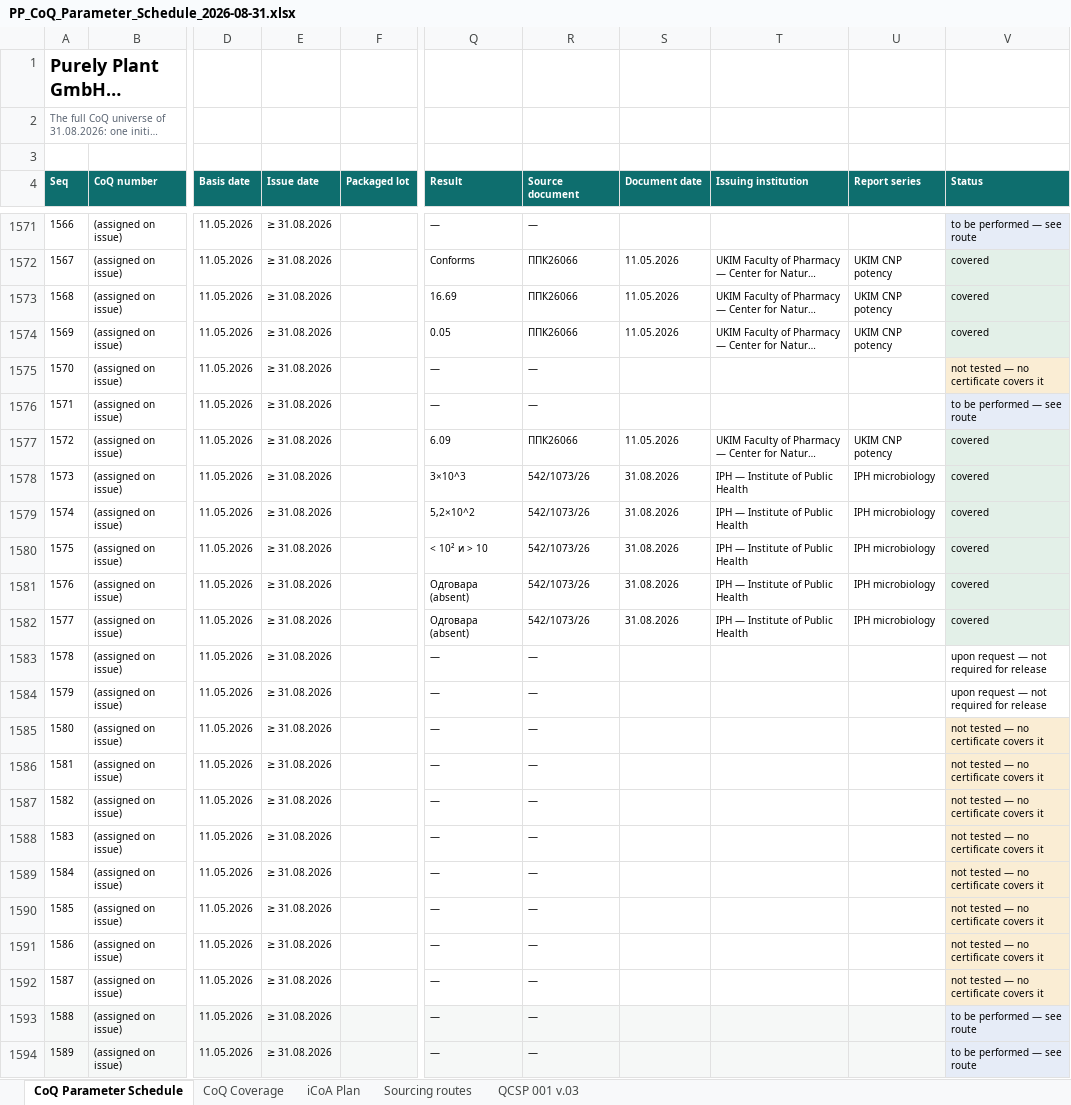
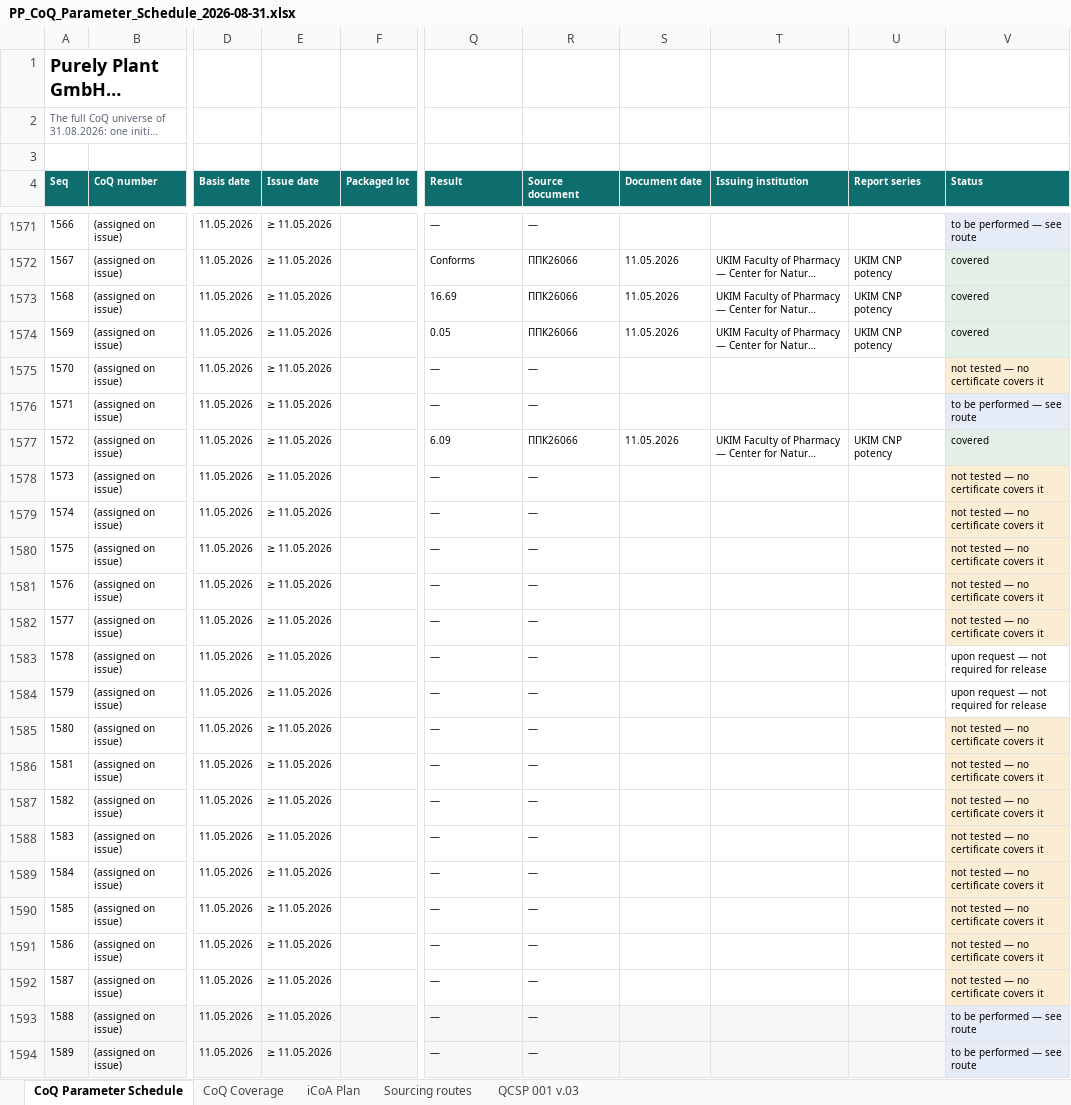
Before and after one commit to 3p4e/letta-stack, an Excel workbook: deliverables/qc_gap_analysis/PP_CoQ_Parameter_Schedule_2026-08-31.xlsx, sheet CoQ Parameter Schedule, drawn as a sheet; only a part is shown, gaps mark what is left out; long unchanged cells end in …; values as stored, in another font and other column widths than the file's, no borders; the diff covers the shown part only; the diff names each change by its address in the sheet, - before the commit and + after, or states it on an @@ line.

```diff
--- a/deliverables/qc_gap_analysis/PP_CoQ_Parameter_Schedule_2026-08-31.xlsx (sheet CoQ Parameter Schedule)
+++ b/deliverables/qc_gap_analysis/PP_CoQ_Parameter_Schedule_2026-08-31.xlsx (sheet CoQ Parameter Schedule)
-E1571:E1594 (Issue date): ≥ 31.08.2026
+E1571:E1594 (Issue date): ≥ 11.05.2026
-Q1578 (Result): 3×10^3
+Q1578 (Result): —
-R1578:R1582 (Source document): 542/1073/26
+R1578:R1582 (Source document): —
-S1578:S1582 (Document date): 31.08.2026
+S1578:S1582 (Document date): (empty)
-T1578:T1582 (Issuing institution): IPH — Institute of Public Health
+T1578:T1582 (Issuing institution): (empty)
-U1578:U1582 (Report series): IPH microbiology
+U1578:U1582 (Report series): (empty)
-V1578:V1582 (Status): covered
+V1578:V1582 (Status): not tested — no certificate covers it
-Q1579 (Result): 5,2×10^2
+Q1579 (Result): —
-Q1580 (Result): < 10² и > 10
+Q1580 (Result): —
-Q1581:Q1582 (Result): Одговара (absent)
+Q1581:Q1582 (Result): —
```
Also changed, not shown: 1331 edited cells elsewhere in this sheet, sheet CoQ Coverage, sheet iCoA Plan, deliverables/qc_gap_analysis/tracker/Issuance_Registers_prelim.xlsx, 28 other files.
